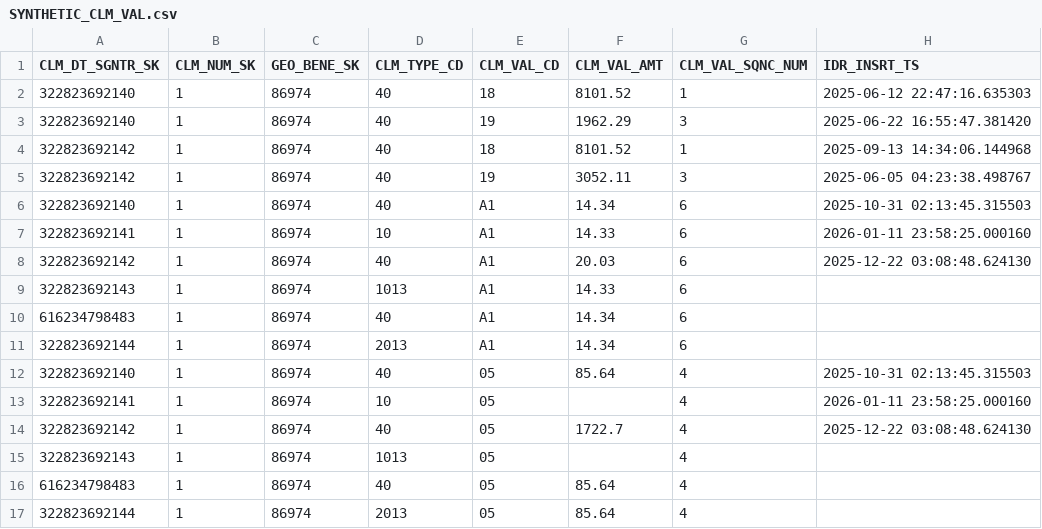
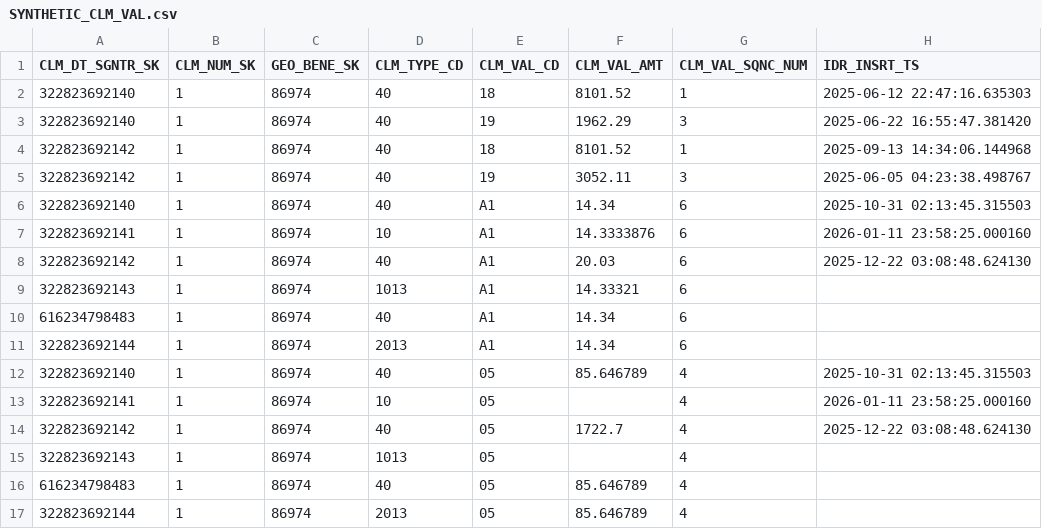
Before and after one commit to CMSgov/beneficiary-fhir-data, a CSV file: apps/bfd-pipeline-idr/test_samples2/SYNTHETIC_CLM_VAL.csv, drawn as a sheet; only a part is shown; the diff names each change by its address in the sheet, - before the commit and + after, or states it on an @@ line.

```diff
--- a/apps/bfd-pipeline-idr/test_samples2/SYNTHETIC_CLM_VAL.csv
+++ b/apps/bfd-pipeline-idr/test_samples2/SYNTHETIC_CLM_VAL.csv
-F7 (CLM_VAL_AMT): 14.33
+F7 (CLM_VAL_AMT): 14.3333876
-F9 (CLM_VAL_AMT): 14.33
+F9 (CLM_VAL_AMT): 14.33321
-F12 (CLM_VAL_AMT): 85.64
+F12 (CLM_VAL_AMT): 85.646789
-F16:F17 (CLM_VAL_AMT): 85.64
+F16:F17 (CLM_VAL_AMT): 85.646789
```
Also changed, not shown: 4 other files.
